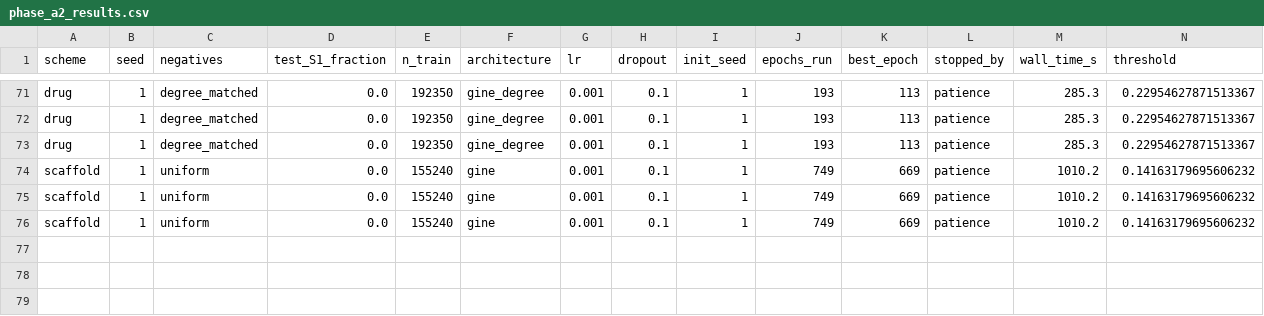
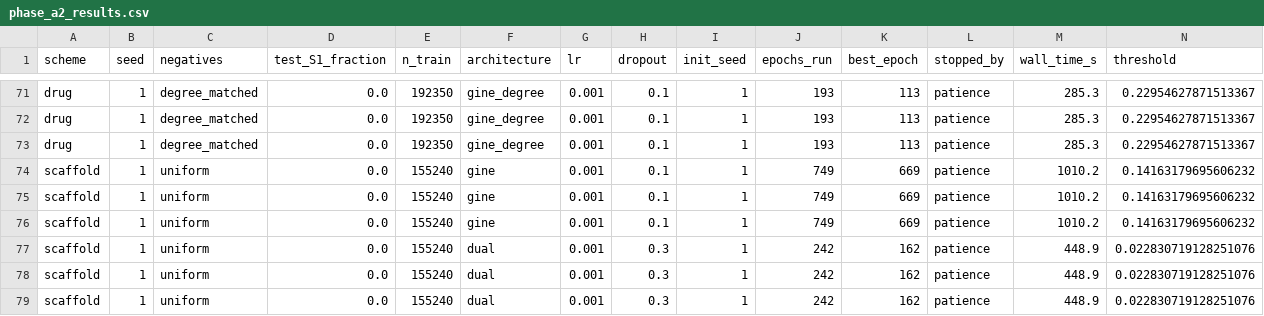
Before and after one commit to mametaeverzat014-cell/DDI-Net, a CSV file: reports/phase_a2_results.csv, drawn as a sheet; only a part is shown, gaps mark what is left out; rows hold the shown columns only; the diff names each change by its address in the sheet, - before the commit and + after, or states it on an @@ line.

```diff
--- a/reports/phase_a2_results.csv
+++ b/reports/phase_a2_results.csv
+row 77: scaffold | 1 | uniform | 0.0 | 155240 | dual | 0.001 | 0.3 | 1 | 242 | 162 | patience | 448.9 | 0.022830719128251076
+row 78: scaffold | 1 | uniform | 0.0 | 155240 | dual | 0.001 | 0.3 | 1 | 242 | 162 | patience | 448.9 | 0.022830719128251076
+row 79: scaffold | 1 | uniform | 0.0 | 155240 | dual | 0.001 | 0.3 | 1 | 242 | 162 | patience | 448.9 | 0.022830719128251076
```
Also changed, not shown: 1 other file.
